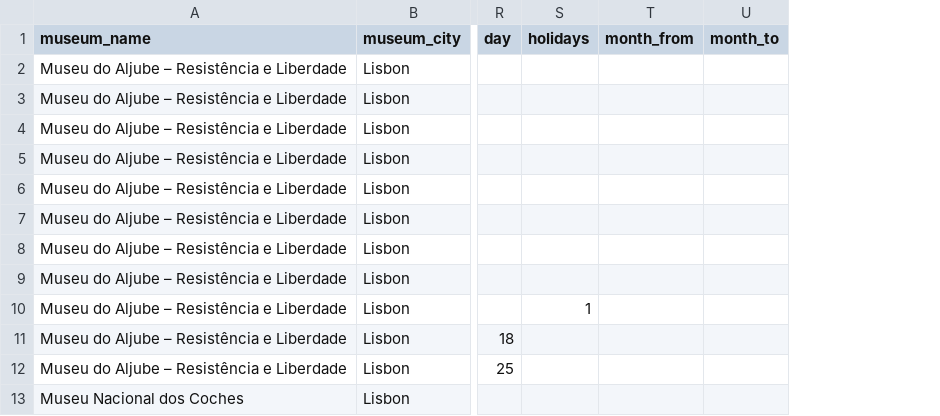
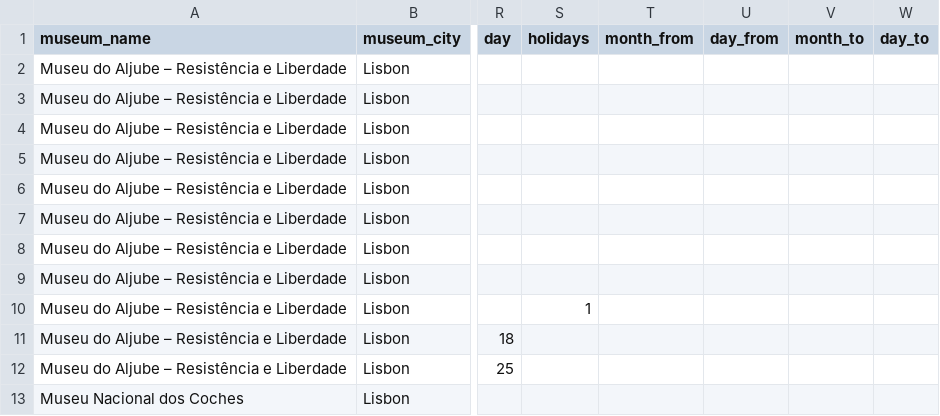
Before and after one commit to 4tires/Museum-tracker-website, a CSV file: seed_data/tickets.csv, drawn as a sheet; only a part is shown, gaps mark what is left out; the diff names each change by its address in the sheet, - before the commit and + after, or states it on an @@ line.

```diff
--- a/seed_data/tickets.csv
+++ b/seed_data/tickets.csv
+column U (day_from), empty
+column W (day_to), empty
```
Also changed, not shown: seed_data/museums.csv, seed_data/opening_hours.csv, 8 other files.
